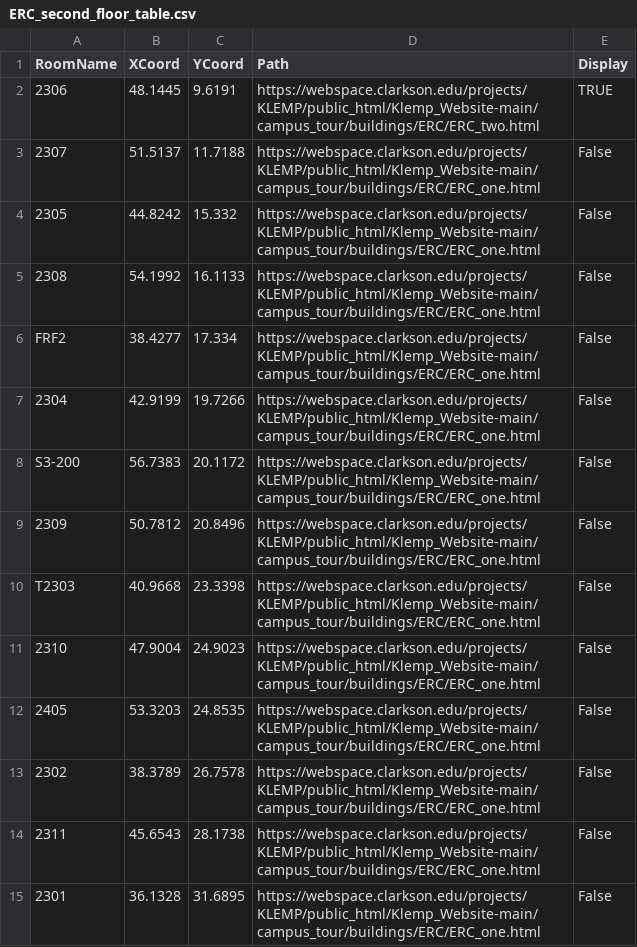
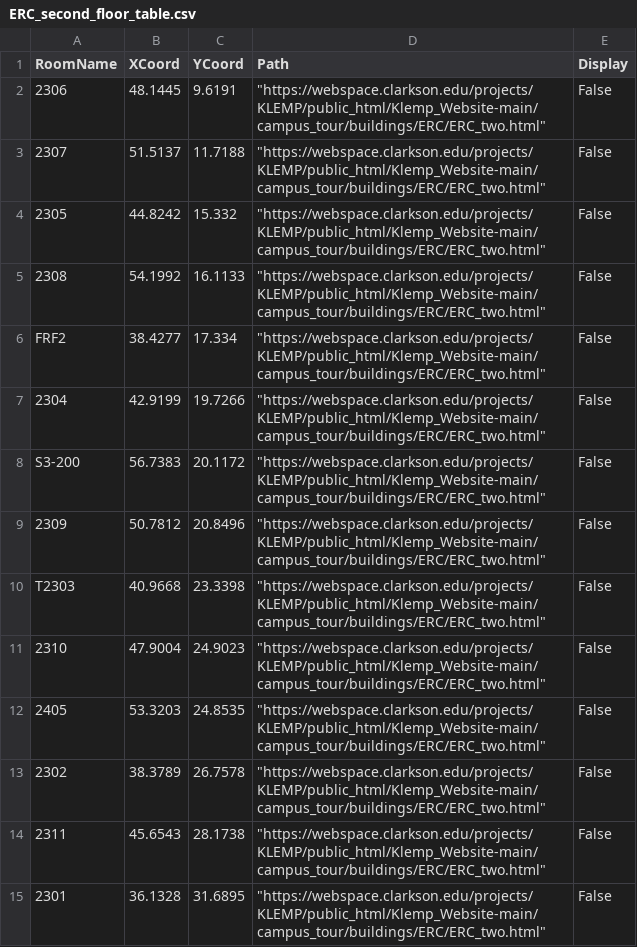
Before and after one commit to 0dink/Klemp_Website, a CSV file: campus_tour/CSV_files/ERC_second_floor_table.csv, drawn as a sheet; only a part is shown; the diff covers the shown part only.

```diff
--- a/campus_tour/CSV_files/ERC_second_floor_table.csv
+++ b/campus_tour/CSV_files/ERC_second_floor_table.csv
@@ -1,29 +1,15 @@
 RoomName,XCoord,YCoord,Path,Display
-2306,48.1445,9.6191,"https://webspace.clarkson.edu/projects/KLEMP/public_html/Klemp_Website-main/campus_tour/buildings/ERC/ERC_two.html
-",TRUE
-2307,51.5137,11.7188,"https://webspace.clarkson.edu/projects/KLEMP/public_html/Klemp_Website-main/campus_tour/buildings/ERC/ERC_one.html
-",False
-2305,44.8242,15.332,"https://webspace.clarkson.edu/projects/KLEMP/public_html/Klemp_Website-main/campus_tour/buildings/ERC/ERC_one.html
-",False
-2308,54.1992,16.1133,"https://webspace.clarkson.edu/projects/KLEMP/public_html/Klemp_Website-main/campus_tour/buildings/ERC/ERC_one.html
-",False
-FRF2,38.4277,17.334,"https://webspace.clarkson.edu/projects/KLEMP/public_html/Klemp_Website-main/campus_tour/buildings/ERC/ERC_one.html
-",False
-2304,42.9199,19.7266,"https://webspace.clarkson.edu/projects/KLEMP/public_html/Klemp_Website-main/campus_tour/buildings/ERC/ERC_one.html
-",False
-S3-200,56.7383,20.1172,"https://webspace.clarkson.edu/projects/KLEMP/public_html/Klemp_Website-main/campus_tour/buildings/ERC/ERC_one.html
-",False
-2309,50.7812,20.8496,"https://webspace.clarkson.edu/projects/KLEMP/public_html/Klemp_Website-main/campus_tour/buildings/ERC/ERC_one.html
-",False
-T2303,40.9668,23.3398,"https://webspace.clarkson.edu/projects/KLEMP/public_html/Klemp_Website-main/campus_tour/buildings/ERC/ERC_one.html
-",False
-2310,47.9004,24.9023,"https://webspace.clarkson.edu/projects/KLEMP/public_html/Klemp_Website-main/campus_tour/buildings/ERC/ERC_one.html
-",False
-2405,53.3203,24.8535,"https://webspace.clarkson.edu/projects/KLEMP/public_html/Klemp_Website-main/campus_tour/buildings/ERC/ERC_one.html
-",False
-2302,38.3789,26.7578,"https://webspace.clarkson.edu/projects/KLEMP/public_html/Klemp_Website-main/campus_tour/buildings/ERC/ERC_one.html
-",False
-2311,45.6543,28.1738,"https://webspace.clarkson.edu/projects/KLEMP/public_html/Klemp_Website-main/campus_tour/buildings/ERC/ERC_one.html
-",False
-2301,36.1328,31.6895,"https://webspace.clarkson.edu/projects/KLEMP/public_html/Klemp_Website-main/campus_tour/buildings/ERC/ERC_one.html
-",False
+2306,48.1445,9.6191,"""https://webspace.clarkson.edu/projects/KLEMP/public_html/Klemp_Website-main/campus_tour/buildings/ERC/ERC_two.html""",False
+2307,51.5137,11.7188,"""https://webspace.clarkson.edu/projects/KLEMP/public_html/Klemp_Website-main/campus_tour/buildings/ERC/ERC_two.html""",False
+2305,44.8242,15.332,"""https://webspace.clarkson.edu/projects/KLEMP/public_html/Klemp_Website-main/campus_tour/buildings/ERC/ERC_two.html""",False
+2308,54.1992,16.1133,"""https://webspace.clarkson.edu/projects/KLEMP/public_html/Klemp_Website-main/campus_tour/buildings/ERC/ERC_two.html""",False
+FRF2,38.4277,17.334,"""https://webspace.clarkson.edu/projects/KLEMP/public_html/Klemp_Website-main/campus_tour/buildings/ERC/ERC_two.html""",False
+2304,42.9199,19.7266,"""https://webspace.clarkson.edu/projects/KLEMP/public_html/Klemp_Website-main/campus_tour/buildings/ERC/ERC_two.html""",False
+S3-200,56.7383,20.1172,"""https://webspace.clarkson.edu/projects/KLEMP/public_html/Klemp_Website-main/campus_tour/buildings/ERC/ERC_two.html""",False
+2309,50.7812,20.8496,"""https://webspace.clarkson.edu/projects/KLEMP/public_html/Klemp_Website-main/campus_tour/buildings/ERC/ERC_two.html""",False
+T2303,40.9668,23.3398,"""https://webspace.clarkson.edu/projects/KLEMP/public_html/Klemp_Website-main/campus_tour/buildings/ERC/ERC_two.html""",False
+2310,47.9004,24.9023,"""https://webspace.clarkson.edu/projects/KLEMP/public_html/Klemp_Website-main/campus_tour/buildings/ERC/ERC_two.html""",False
+2405,53.3203,24.8535,"""https://webspace.clarkson.edu/projects/KLEMP/public_html/Klemp_Website-main/campus_tour/buildings/ERC/ERC_two.html""",False
+2302,38.3789,26.7578,"""https://webspace.clarkson.edu/projects/KLEMP/public_html/Klemp_Website-main/campus_tour/buildings/ERC/ERC_two.html""",False
+2311,45.6543,28.1738,"""https://webspace.clarkson.edu/projects/KLEMP/public_html/Klemp_Website-main/campus_tour/buildings/ERC/ERC_two.html""",False
+2301,36.1328,31.6895,"""https://webspace.clarkson.edu/projects/KLEMP/public_html/Klemp_Website-main/campus_tour/buildings/ERC/ERC_two.html""",False
```
Also changed, not shown: 28 edited cells elsewhere in this file, campus_tour/CSV_files/CAMP_third_floor_table.csv.
